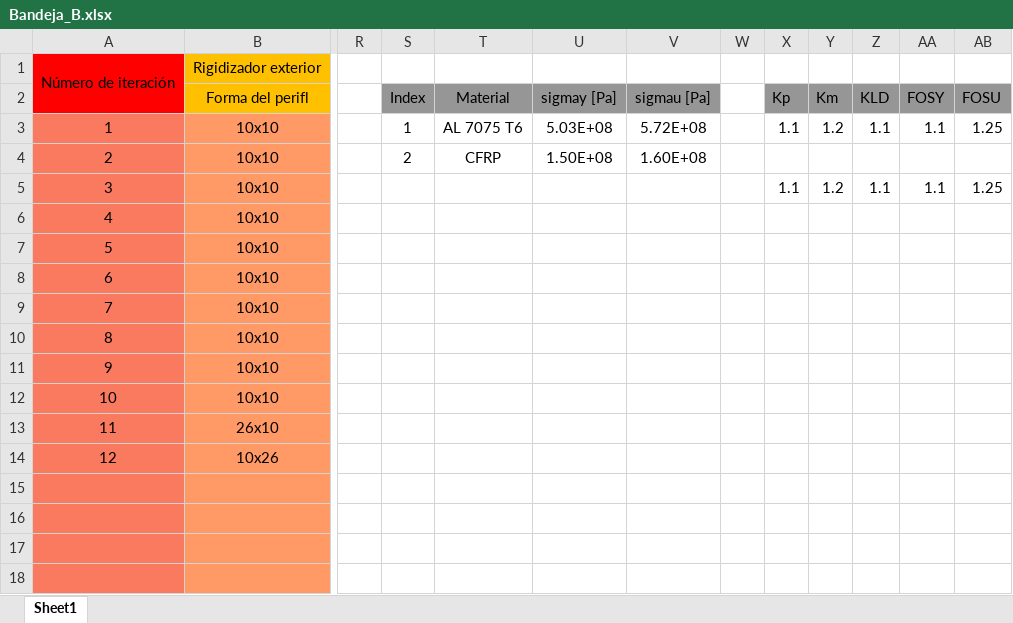
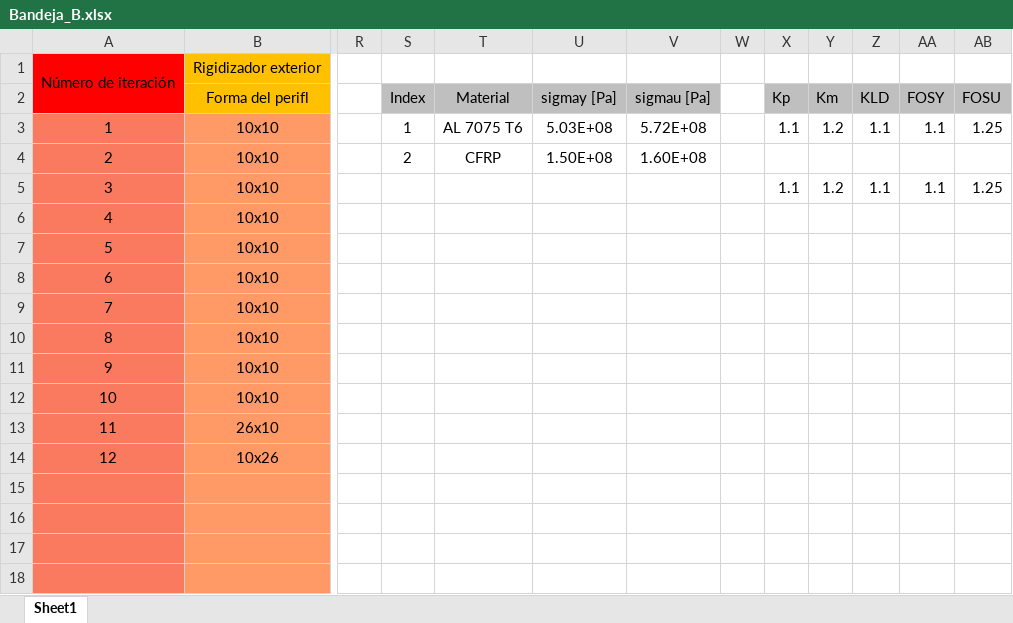
Before and after one commit to temisAP/Practica2_EUE, an Excel workbook: Bandeja_B/Bandeja_B.xlsx, sheet Sheet1, drawn as a sheet; only a part is shown, gaps mark what is left out; values as stored, in another font and other column widths than the file's, no borders; conditional formats not drawn; the diff names each change by its address in the sheet, - before the commit and + after, or states it on an @@ line.

```diff
--- a/Bandeja_B/Bandeja_B.xlsx (sheet Sheet1)
+++ b/Bandeja_B/Bandeja_B.xlsx (sheet Sheet1)
-S2:V2 fill: #969696
+S2:V2 fill: #BFBFBF
-X2:AB2 fill: #969696
+X2:AB2 fill: #BFBFBF
```
Also changed, not shown: Bandeja_A/Bandeja_A.xlsx, 49 other files.
